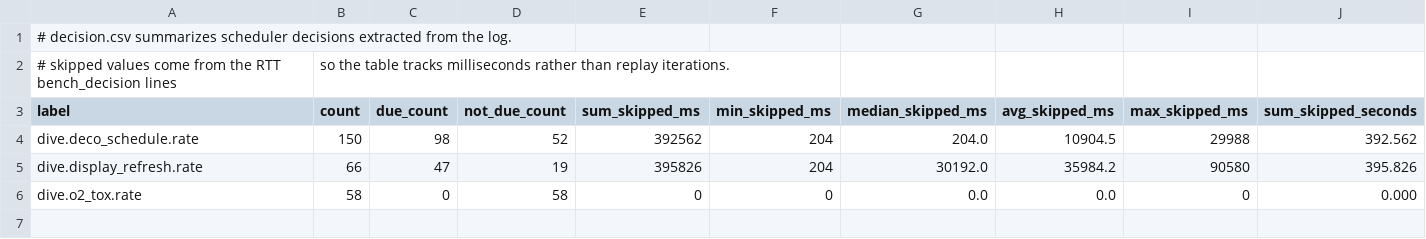
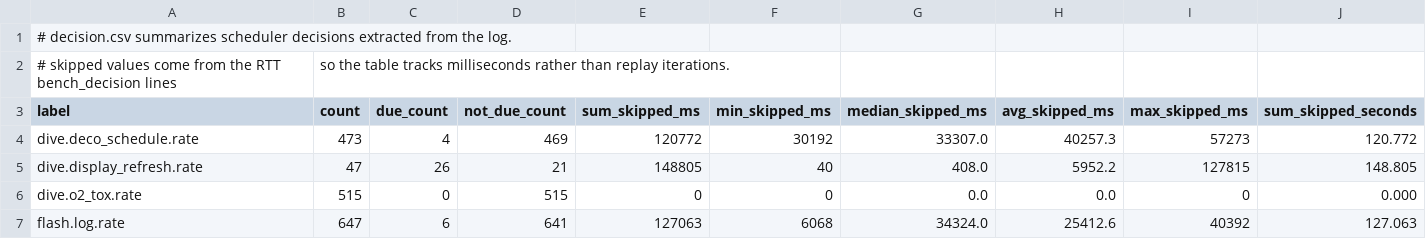
Before and after one commit to SebastianThomas/BachelorThesis, a CSV file: figures/results/exp/20m/decision.csv, drawn as a sheet; only a part is shown; rows hold the shown columns only; the diff covers the shown part only; the diff names each change by its address in the sheet, - before the commit and + after, or states it on an @@ line.

```diff
--- a/figures/results/exp/20m/decision.csv
+++ b/figures/results/exp/20m/decision.csv
-B4 (count): 150
+B4 (count): 473
-C4 (due_count): 98
+C4 (due_count): 4
-D4 (not_due_count): 52
+D4 (not_due_count): 469
-E4 (sum_skipped_ms): 392562
+E4 (sum_skipped_ms): 120772
-F4 (min_skipped_ms): 204
+F4 (min_skipped_ms): 30192
-G4 (median_skipped_ms): 204.0
+G4 (median_skipped_ms): 33307.0
-H4 (avg_skipped_ms): 10904.5
+H4 (avg_skipped_ms): 40257.3
-I4 (max_skipped_ms): 29988
+I4 (max_skipped_ms): 57273
-J4 (sum_skipped_seconds): 392.562
+J4 (sum_skipped_seconds): 120.772
-B5 (count): 66
+B5 (count): 47
-C5 (due_count): 47
+C5 (due_count): 26
-D5 (not_due_count): 19
+D5 (not_due_count): 21
-E5 (sum_skipped_ms): 395826
+E5 (sum_skipped_ms): 148805
-F5 (min_skipped_ms): 204
+F5 (min_skipped_ms): 40
-G5 (median_skipped_ms): 30192.0
+G5 (median_skipped_ms): 408.0
-H5 (avg_skipped_ms): 35984.2
+H5 (avg_skipped_ms): 5952.2
-I5 (max_skipped_ms): 90580
+I5 (max_skipped_ms): 127815
-J5 (sum_skipped_seconds): 395.826
+J5 (sum_skipped_seconds): 148.805
-B6 (count): 58
+B6 (count): 515
-D6 (not_due_count): 58
+D6 (not_due_count): 515
+row 7: flash.log.rate | 647 | 6 | 641 | 127063 | 6068 | 34324.0 | 25412.6 | 40392 | 127.063
```
Also changed, not shown: 8 edited cells elsewhere in this file, figures/results/baseline-fixed/20m/decision.csv, figures/results/exp/20m/summary.csv, 57 other files.
